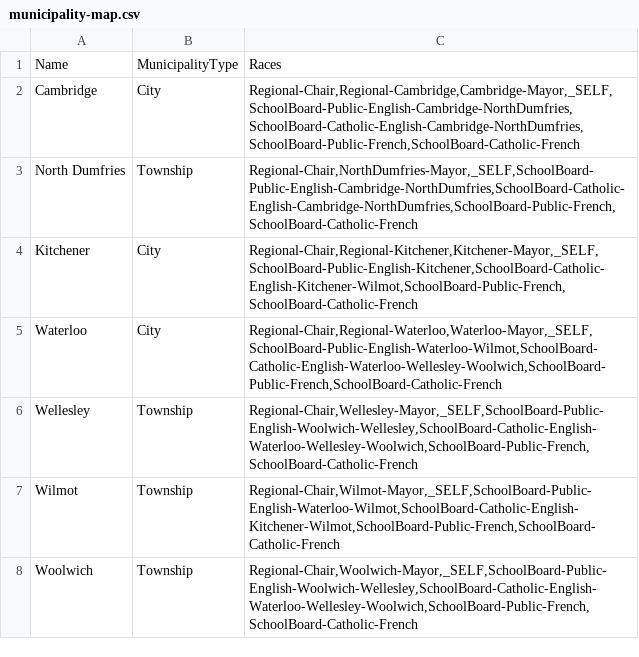
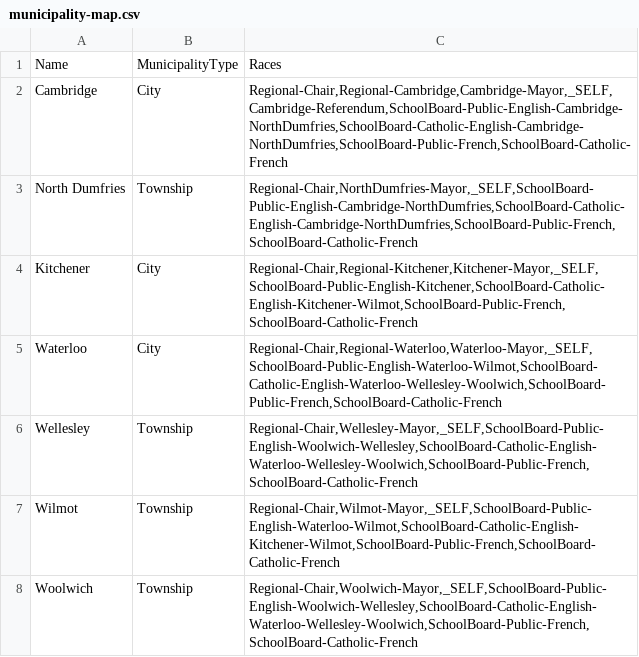
Before and after one commit to s-kennedy/wr-votes, a CSV file: _data/internal/municipality-map.csv, drawn as a sheet.

```diff
--- a/_data/internal/municipality-map.csv
+++ b/_data/internal/municipality-map.csv
@@ -1,3 +1,3 @@
 Name,MunicipalityType,Races
-Cambridge,City,"Regional-Chair,Regional-Cambridge,Cambridge-Mayor,_SELF,SchoolBoard-Public-English-Cambridge-NorthDumfries,SchoolBoard-Catholic-English-Cambridge-NorthDumfries,SchoolBoard-Public-French,SchoolBoard-Catholic-French"
+Cambridge,City,"Regional-Chair,Regional-Cambridge,Cambridge-Mayor,_SELF,Cambridge-Referendum,SchoolBoard-Public-English-Cambridge-NorthDumfries,SchoolBoard-Catholic-English-Cambridge-NorthDumfries,SchoolBoard-Public-French,SchoolBoard-Catholic-French"
 North Dumfries,Township,"Regional-Chair,NorthDumfries-Mayor,_SELF,SchoolBoard-Public-English-Cambridge-NorthDumfries,SchoolBoard-Catholic-English-Cambridge-NorthDumfries,SchoolBoard-Public-French,SchoolBoard-Catholic-French"
```
Also changed, not shown: _data/sync/media.csv.
